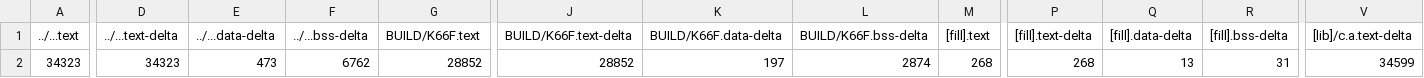
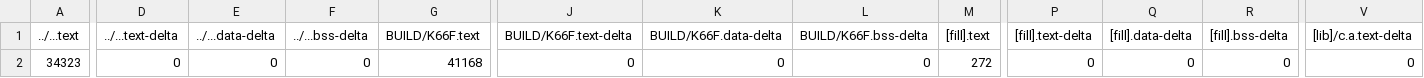
Before and after one commit to weiaquarius/mbed_lab7, a CSV file: src/model_deploy/BUILD/K66F/GCC_ARM-TFLITE/model_deploy_map.csv, drawn as a sheet; only a part is shown, gaps mark what is left out; the diff covers the shown part only; the diff names each change by its address in the sheet, - before the commit and + after, or states it on an @@ line.

```diff
--- a/src/model_deploy/BUILD/K66F/GCC_ARM-TFLITE/model_deploy_map.csv
+++ b/src/model_deploy/BUILD/K66F/GCC_ARM-TFLITE/model_deploy_map.csv
-D2 (../...text-delta): 34323
+D2 (../...text-delta): 0
-E2 (../...data-delta): 473
+E2 (../...data-delta): 0
-F2 (../...bss-delta): 6762
+F2 (../...bss-delta): 0
-G2 (BUILD/K66F.text): 28852
+G2 (BUILD/K66F.text): 41168
-J2 (BUILD/K66F.text-delta): 28852
+J2 (BUILD/K66F.text-delta): 0
-K2 (BUILD/K66F.data-delta): 197
+K2 (BUILD/K66F.data-delta): 0
-L2 (BUILD/K66F.bss-delta): 2874
+L2 (BUILD/K66F.bss-delta): 0
-M2 ([fill].text): 268
+M2 ([fill].text): 272
-P2 ([fill].text-delta): 268
+P2 ([fill].text-delta): 0
-Q2 ([fill].data-delta): 13
+Q2 ([fill].data-delta): 0
-R2 ([fill].bss-delta): 31
+R2 ([fill].bss-delta): 0
-V2 ([lib]/c.a.text-delta): 34599
+V2 ([lib]/c.a.text-delta): 0
```
Also changed, not shown: 12 edited cells elsewhere in this file, 13 other files.
